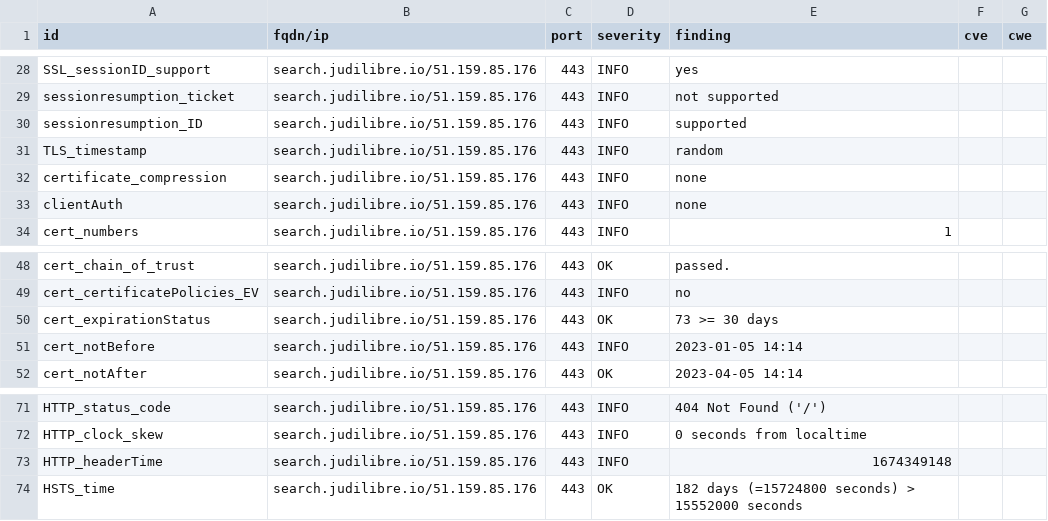
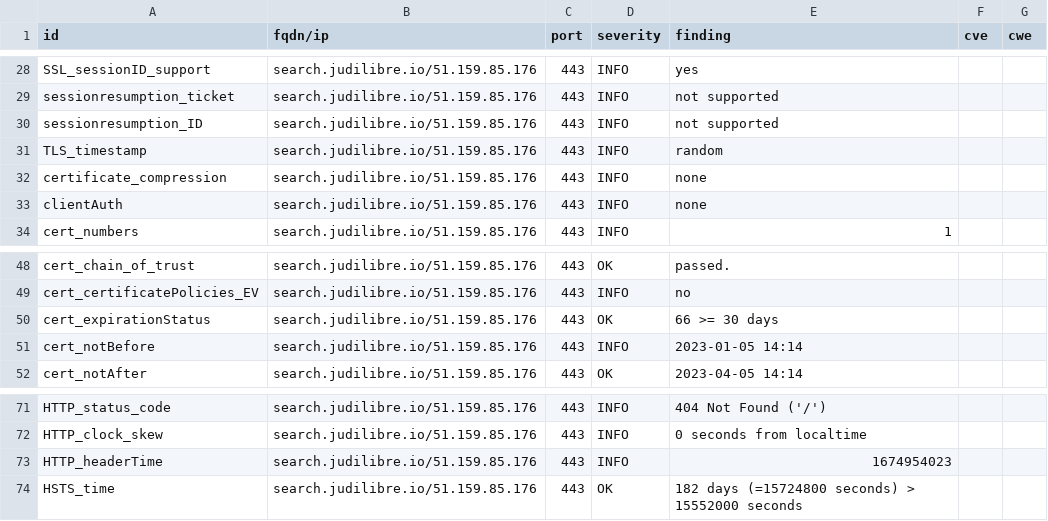
Before and after one commit to Cour-de-cassation/dashlord, a CSV file: results/aHR0cHM6Ly9zZWFyY2guanVkaWxpYnJlLmlv/testssl.csv, drawn as a sheet; only a part is shown, gaps mark what is left out.

```diff
--- a/results/aHR0cHM6Ly9zZWFyY2guanVkaWxpYnJlLmlv/testssl.csv
+++ b/results/aHR0cHM6Ly9zZWFyY2guanVkaWxpYnJlLmlv/testssl.csv
@@ -29,3 +29,3 @@
 "sessionresumption_ticket","search.judilibre.io/51.159.85.176","443","INFO","not supported","",""
-"sessionresumption_ID","search.judilibre.io/51.159.85.176","443","INFO","supported","",""
+"sessionresumption_ID","search.judilibre.io/51.159.85.176","443","INFO","not supported","",""
 "TLS_timestamp","search.judilibre.io/51.159.85.176","443","INFO","random","",""
@@ -49,3 +49,3 @@
 "cert_certificatePolicies_EV","search.judilibre.io/51.159.85.176","443","INFO","no","",""
-"cert_expirationStatus","search.judilibre.io/51.159.85.176","443","OK","73 >= 30 days","",""
+"cert_expirationStatus","search.judilibre.io/51.159.85.176","443","OK","66 >= 30 days","",""
 "cert_notBefore","search.judilibre.io/51.159.85.176","443","INFO","2023-01-05 14:14","",""
@@ -72,3 +72,3 @@
 "HTTP_clock_skew","search.judilibre.io/51.159.85.176","443","INFO","0 seconds from localtime","",""
-"HTTP_headerTime","search.judilibre.io/51.159.85.176","443","INFO","1674349148","",""
+"HTTP_headerTime","search.judilibre.io/51.159.85.176","443","INFO","1674954023","",""
 "HSTS_time","search.judilibre.io/51.159.85.176","443","OK","182 days (=15724800 seconds) > 15552000 seconds","",""
```
Also changed, not shown: 11 other files.
